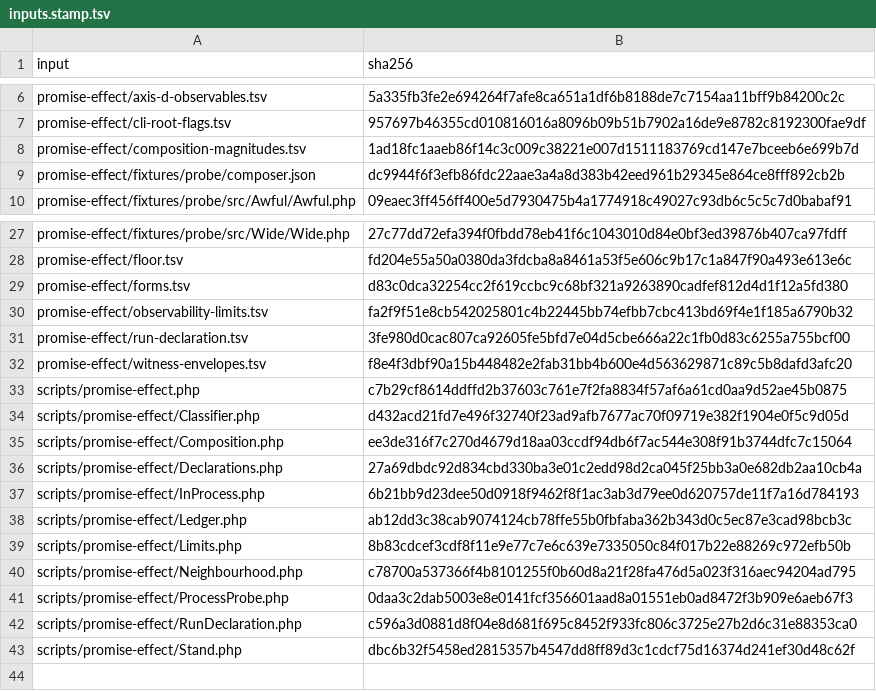
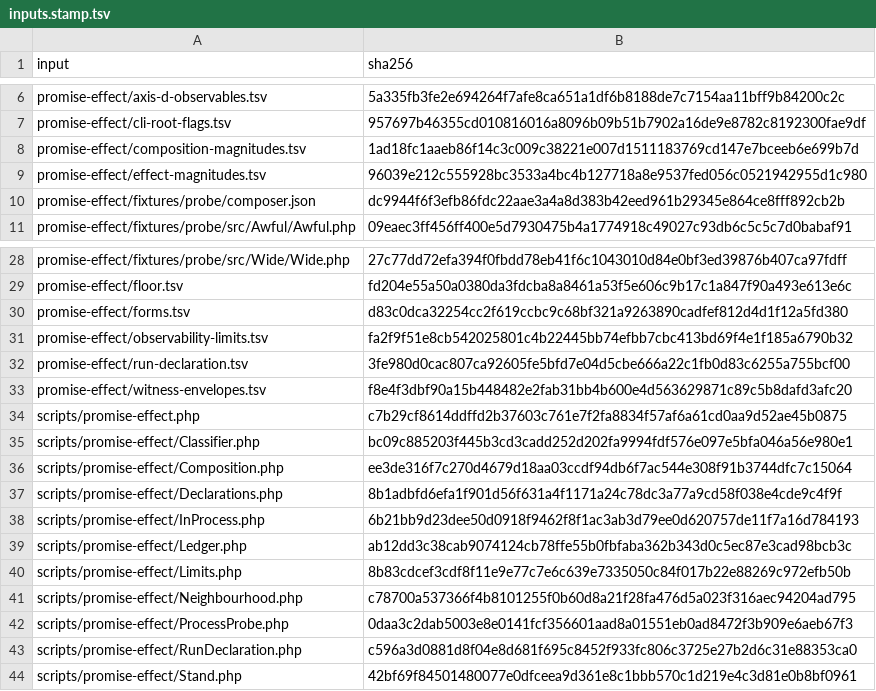
Before and after one commit to qualimetrix/qualimetrix, a TSV file: docs/internal/generated/promise-effect/inputs.stamp.tsv, drawn as a sheet; only a part is shown, gaps mark what is left out.

Commit message:
fix(promise-effect): stop the shape-aware write from blinding the probe it repaired
S8 taught the pair generator to write the declared shape. The declared bool is
`true`, which is also the product's default for nearly every *.enabled key, so
116 of 117 sides that used to move the object stopped moving it, and a whole
family of pairs could no longer show a defect at all. The map form was blinded
the same way. The number fell for a good reason and, underneath it, for
another one.

Magnitudes for the effect-asking axes are now declared in their own table and
chosen by MEASUREMENT: write the canonical value, compare against the omitted
side already taken, and only reach for an alternative when the two cannot be
told apart. Nothing guesses a default from a key's spelling -- that is the
heuristic this round intends to delete from the product.

Sides that move the object: 864 before the repair, 694 after it, 922 now.
MISCOMPOSED 65 -> 82, and its composition changed more than its size: of the
6-gate family, 30 of 39 were once the stand's own refusal and 1 is today.

The frozen half also stops being judged by a claim the rebase refuted: its
floor now reads the same cure column the live grid does.

```diff
--- a/docs/internal/generated/promise-effect/inputs.stamp.tsv
+++ b/docs/internal/generated/promise-effect/inputs.stamp.tsv
@@ -8,2 +8,3 @@ promise-effect/cli-root-flags.tsv	957697b46355cd010816016a8096b09b51b7902a16de9e
 promise-effect/composition-magnitudes.tsv	1ad18fc1aaeb86f14c3c009c38221e007d1511183769cd147e7bceeb6e699b7d
+promise-effect/effect-magnitudes.tsv	96039e212c555928bc3533a4bc4b127718a8e9537fed056c0521942955d1c980
 promise-effect/fixtures/probe/composer.json	dc9944f6f3efb86fdc22aae3a4a8d383b42eed961b29345e864ce8fff892cb2b
@@ -33,5 +34,5 @@ promise-effect/witness-envelopes.tsv	f8e4f3dbf90a15b448482e2fab31bb4b600e4d56362
 scripts/promise-effect.php	c7b29cf8614ddffd2b37603c761e7f2fa8834f57af6a61cd0aa9d52ae45b0875
-scripts/promise-effect/Classifier.php	d432acd21fd7e496f32740f23ad9afb7677ac70f09719e382f1904e0f5c9d05d
+scripts/promise-effect/Classifier.php	bc09c885203f445b3cd3cadd252d202fa9994fdf576e097e5bfa046a56e980e1
 scripts/promise-effect/Composition.php	ee3de316f7c270d4679d18aa03ccdf94db6f7ac544e308f91b3744dfc7c15064
-scripts/promise-effect/Declarations.php	27a69dbdc92d834cbd330ba3e01c2edd98d2ca045f25bb3a0e682db2aa10cb4a
+scripts/promise-effect/Declarations.php	8b1adbfd6efa1f901d56f631a4f1171a24c78dc3a77a9cd58f038e4cde9c4f9f
 scripts/promise-effect/InProcess.php	6b21bb9d23dee50d0918f9462f8f1ac3ab3d79ee0d620757de11f7a16d784193
@@ -42,2 +43,2 @@ scripts/promise-effect/ProcessProbe.php	0daa3c2dab5003e8e0141fcf356601aad8a01551
 scripts/promise-effect/RunDeclaration.php	c596a3d0881d8f04e8d681f695c8452f933fc806c3725e27b2d6c31e88353ca0
-scripts/promise-effect/Stand.php	dbc6b32f5458ed2815357b4547dd8ff89d3c1cdcf75d16374d241ef30d48c62f
+scripts/promise-effect/Stand.php	42bf69f84501480077e0dfceea9d361e8c1bbb570c1d219e4c3d81e0b8bf0961
```
Also changed, not shown: 13 other files.
